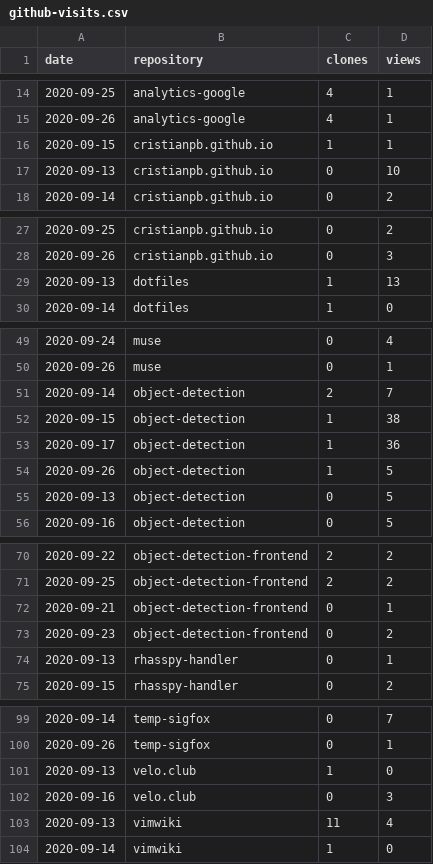
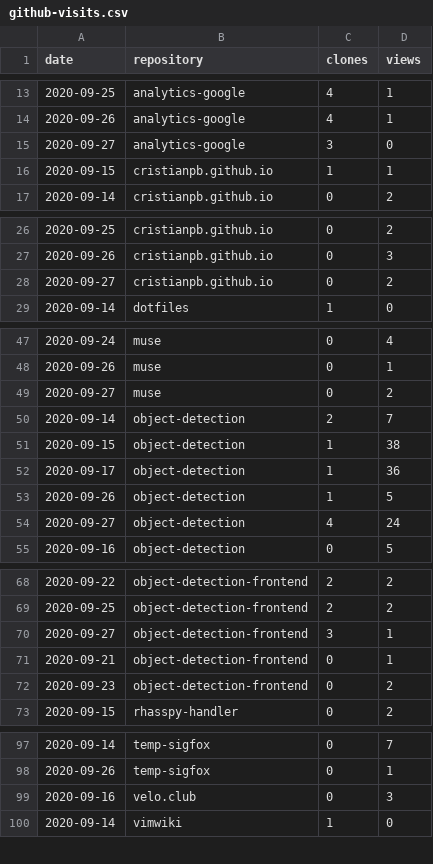
Before and after one commit to cristianpb/stats, a CSV file: github-visits.csv, drawn as a sheet; only a part is shown, gaps mark what is left out; the diff covers the shown part only.

```diff
--- a/github-visits.csv
+++ b/github-visits.csv
@@ -15,4 +14,4 @@ date,repository,clones,views
 2020-09-26,analytics-google,4,1
+2020-09-27,analytics-google,3,0
 2020-09-15,cristianpb.github.io,1,1
-2020-09-13,cristianpb.github.io,0,10
 2020-09-14,cristianpb.github.io,0,2
@@ -28,3 +27,3 @@ date,repository,clones,views
 2020-09-26,cristianpb.github.io,0,3
-2020-09-13,dotfiles,1,13
+2020-09-27,cristianpb.github.io,0,2
 2020-09-14,dotfiles,1,0
@@ -50,2 +48,3 @@ date,repository,clones,views
 2020-09-26,muse,0,1
+2020-09-27,muse,0,2
 2020-09-14,object-detection,2,7
@@ -54,3 +53,3 @@ date,repository,clones,views
 2020-09-26,object-detection,1,5
-2020-09-13,object-detection,0,5
+2020-09-27,object-detection,4,24
 2020-09-16,object-detection,0,5
@@ -71,5 +69,5 @@ date,repository,clones,views
 2020-09-25,object-detection-frontend,2,2
+2020-09-27,object-detection-frontend,3,1
 2020-09-21,object-detection-frontend,0,1
 2020-09-23,object-detection-frontend,0,2
-2020-09-13,rhasspy-handler,0,1
 2020-09-15,rhasspy-handler,0,2
@@ -100,5 +98,3 @@ date,repository,clones,views
 2020-09-26,temp-sigfox,0,1
-2020-09-13,velo.club,1,0
 2020-09-16,velo.club,0,3
-2020-09-13,vimwiki,11,4
 2020-09-14,vimwiki,1,0
```
Also changed, not shown: 1 added row and 4 removed rows elsewhere in this file, github-repositories.csv.
